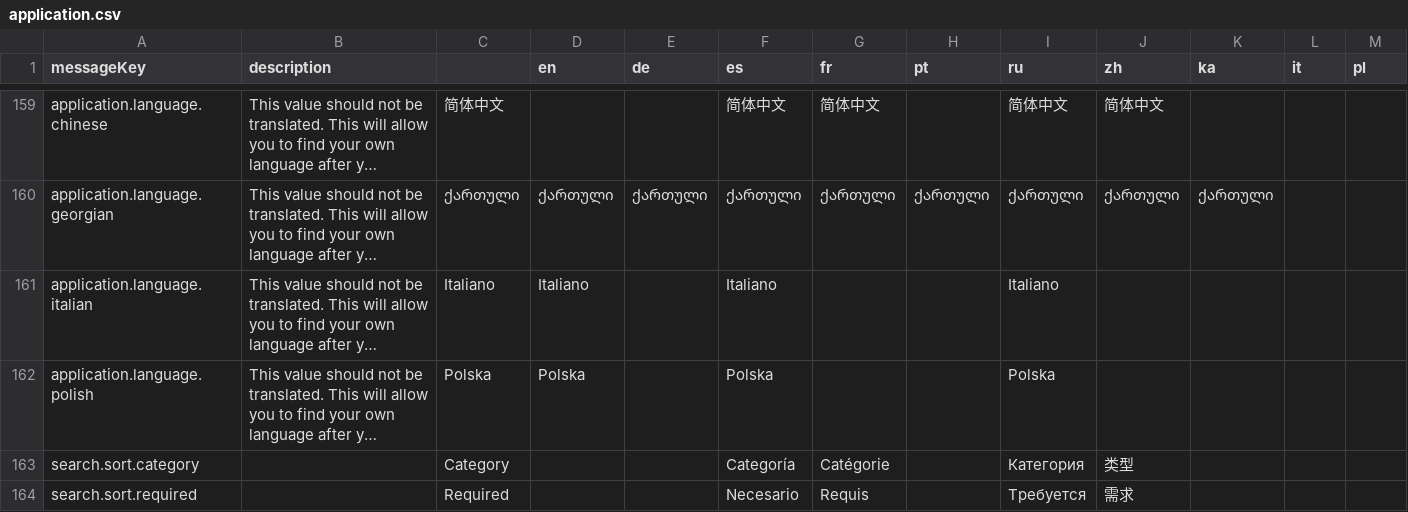
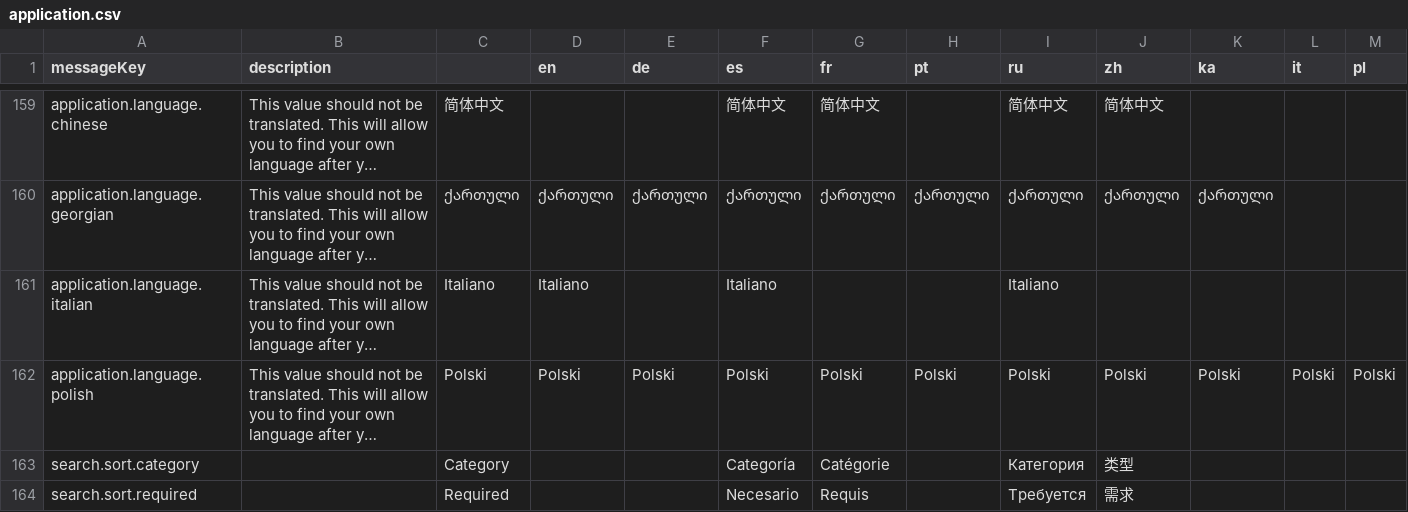
Before and after one commit to jixxed/ed-odyssey-materials-helper, a CSV file: application/src/main/resources/locale/application.csv, drawn as a sheet; only a part is shown, gaps mark what is left out; long unchanged cells end in …; the diff names each change by its address in the sheet, - before the commit and + after, or states it on an @@ line.

Commit message:
correct language

```diff
--- a/application/src/main/resources/locale/application.csv
+++ b/application/src/main/resources/locale/application.csv
-C162: Polska
+C162: Polski
-D162 (en): Polska
+D162 (en): Polski
-E162 (de): (empty)
+E162 (de): Polski
-F162 (es): Polska
+F162 (es): Polski
-G162 (fr): (empty)
+G162 (fr): Polski
-H162 (pt): (empty)
+H162 (pt): Polski
-I162 (ru): Polska
+I162 (ru): Polski
-J162 (zh): (empty)
+J162 (zh): Polski
-K162 (ka): (empty)
+K162 (ka): Polski
-L162 (it): (empty)
+L162 (it): Polski
-M162 (pl): (empty)
+M162 (pl): Polski
```
